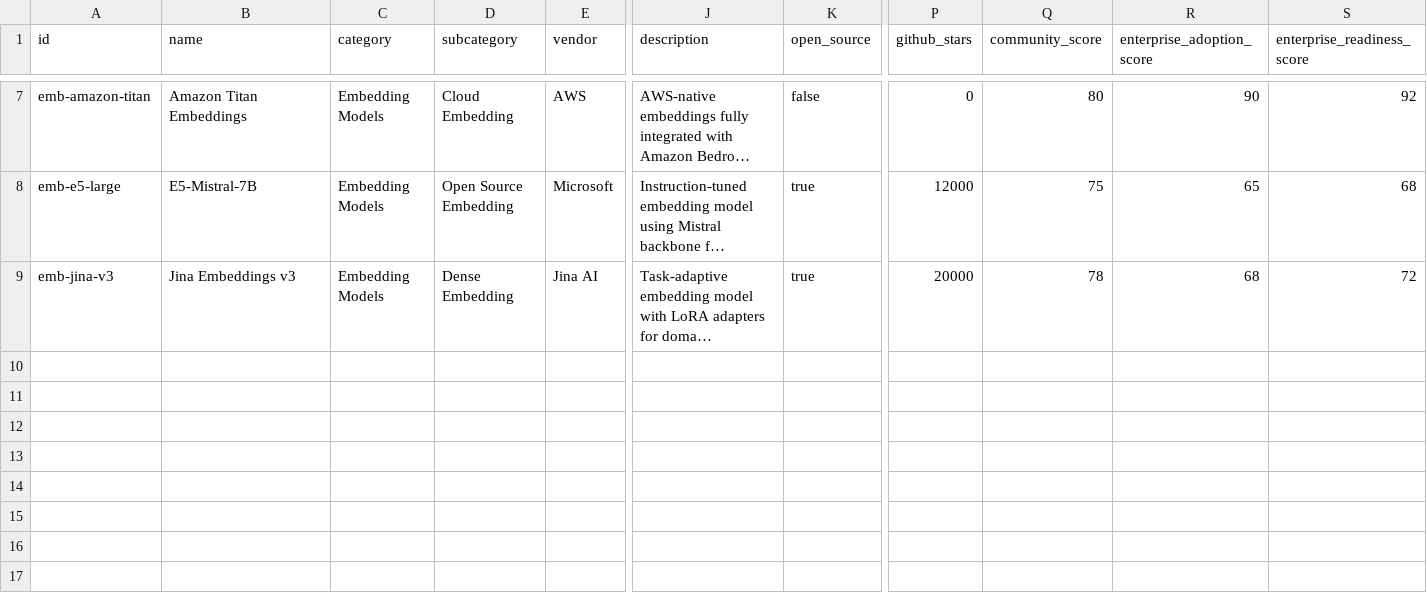
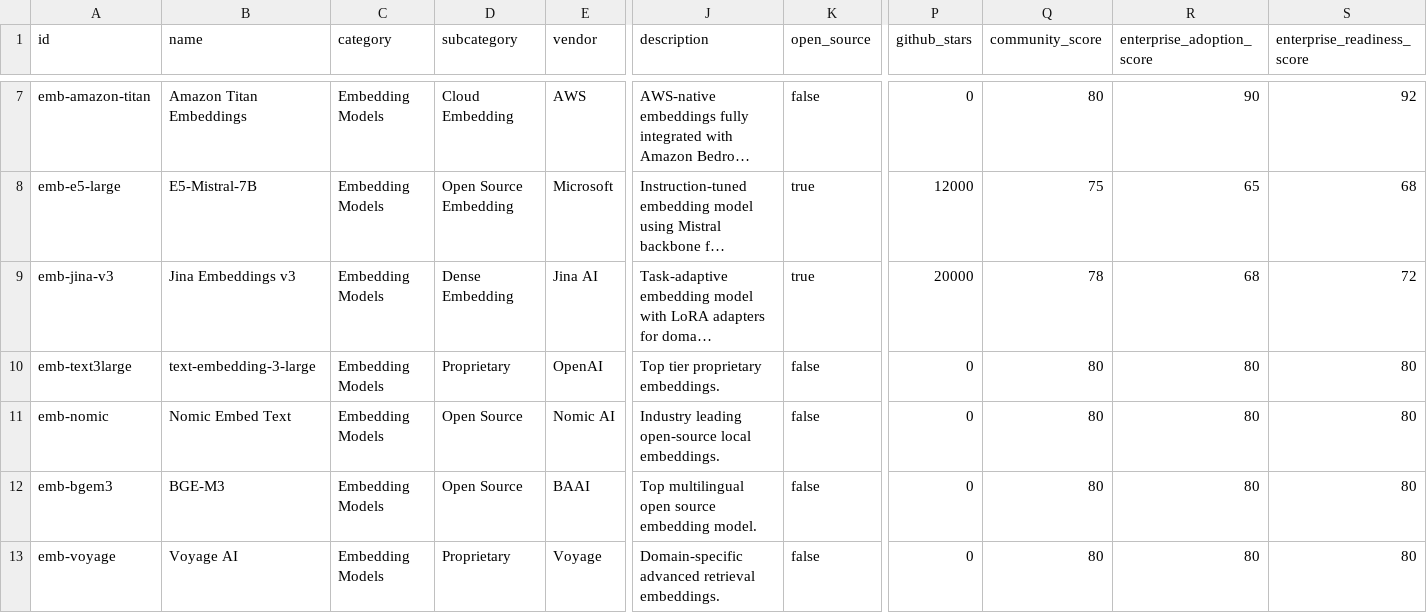
Before and after one commit to murugangeek-vp/AIToolsFrameworkModel, a CSV file: public/data/embedding_models.csv, drawn as a sheet; only a part is shown, gaps mark what is left out; long unchanged cells end in …; rows hold the shown columns only; the diff names each change by its address in the sheet, - before the commit and + after, or states it on an @@ line.

```diff
--- a/public/data/embedding_models.csv
+++ b/public/data/embedding_models.csv
+row 10: emb-text3large | text-embedding-3-large | Embedding Models | Proprietary | OpenAI | Top tier proprietary embeddings. | false | 0 | 80 | 80 | 80
+row 11: emb-nomic | Nomic Embed Text | Embedding Models | Open Source | Nomic AI | Industry leading open-source local embeddings. | false | 0 | 80 | 80 | 80
+row 12: emb-bgem3 | BGE-M3 | Embedding Models | Open Source | BAAI | Top multilingual open source embedding model. | false | 0 | 80 | 80 | 80
+row 13: emb-voyage | Voyage AI | Embedding Models | Proprietary | Voyage | Domain-specific advanced retrieval embeddings. | false | 0 | 80 | 80 | 80
```
Also changed, not shown: public/data/ai_ide_tools.csv, public/data/inference_engines.csv, 2 other files.
